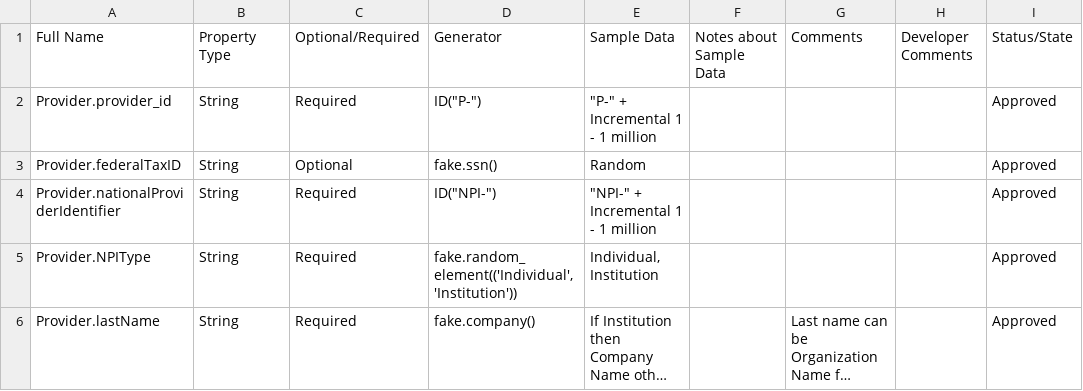
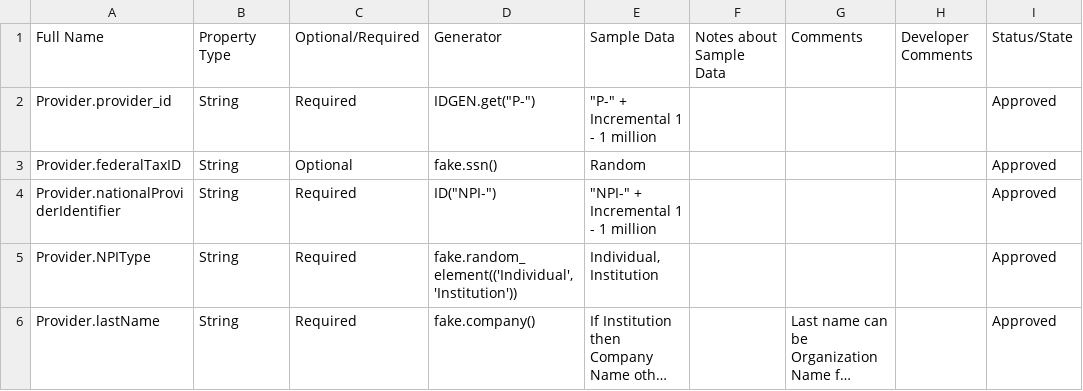
Before and after one commit to bradybyrd-mongodb/mongodb_utilities, a CSV file: relational_patterns/model-tables/provider.csv, drawn as a sheet; only a part is shown; long unchanged cells end in …; the diff names each change by its address in the sheet, - before the commit and + after, or states it on an @@ line.

```diff
--- a/relational_patterns/model-tables/provider.csv
+++ b/relational_patterns/model-tables/provider.csv
-D2 (Generator): ID("P-")
+D2 (Generator): IDGEN.get("P-")
```
Also changed, not shown: relational_patterns/model-tables/claim.csv, relational_patterns/model-tables/member.csv, 2 other files.
